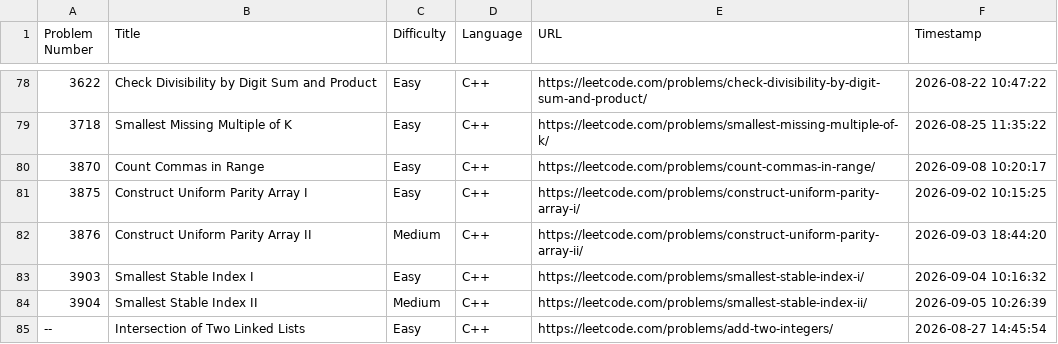
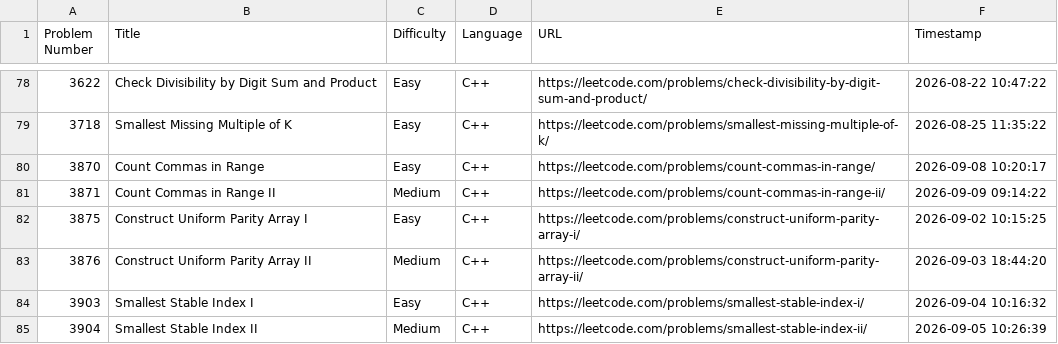
Before and after one commit to shivinders12/LeetCode, a CSV file: submissions.csv, drawn as a sheet; only a part is shown, gaps mark what is left out; the shorter side is filled out with more unchanged rows.

Commit message:
Update submissions.csv: #3871 Count Commas in Range II

```diff
--- a/submissions.csv
+++ b/submissions.csv
@@ -80,2 +80,3 @@ Problem Number,Title,Difficulty,Language,URL,Timestamp
 3870,"Count Commas in Range",Easy,C++,https://leetcode.com/problems/count-commas-in-range/,2026-09-08 10:20:17
+3871,"Count Commas in Range II",Medium,C++,https://leetcode.com/problems/count-commas-in-range-ii/,2026-09-09 09:14:22
 3875,"Construct Uniform Parity Array I",Easy,C++,https://leetcode.com/problems/construct-uniform-parity-array-i/,2026-09-02 10:15:25
```
